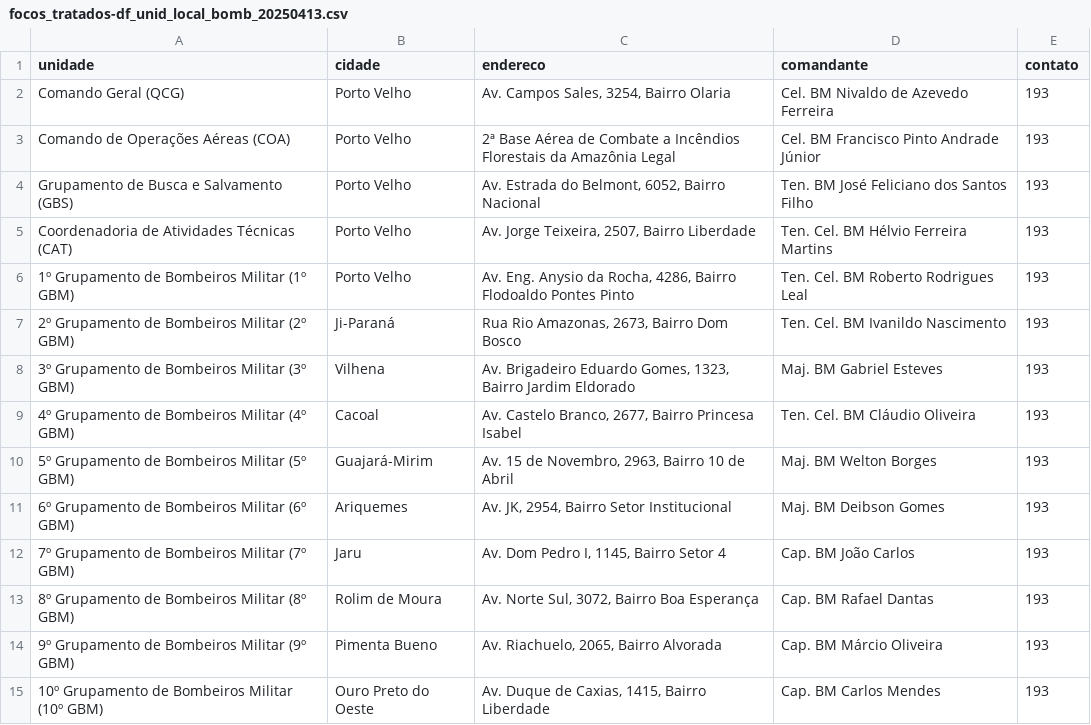
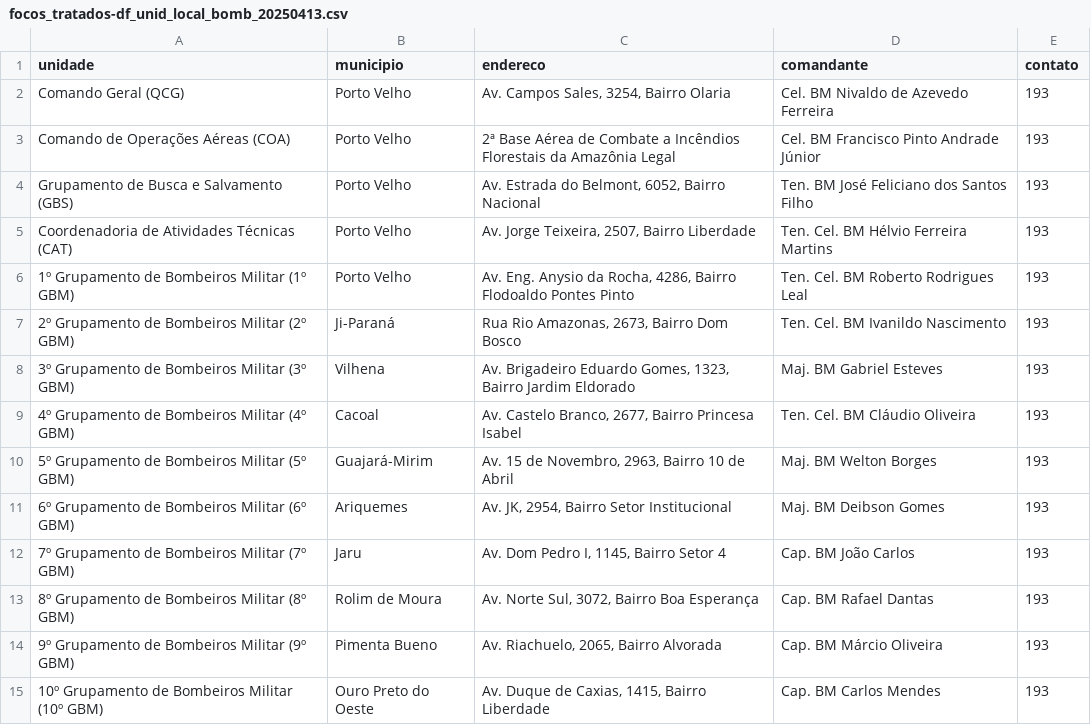
Before and after one commit to 6xAs/sentinela-ambiental, a CSV file: data/processados/tratados/focos_tratados-df_unid_local_bomb_20250413.csv, drawn as a sheet.

Commit message:
pronto até aqui deu certo o merge, depois de uma longa luta tenho um dataset sólido e íntegro

```diff
--- a/data/processados/tratados/focos_tratados-df_unid_local_bomb_20250413.csv
+++ b/data/processados/tratados/focos_tratados-df_unid_local_bomb_20250413.csv
@@ -1,2 +1,2 @@
-unidade,cidade,endereco,comandante,contato
+unidade,municipio,endereco,comandante,contato
 Comando Geral (QCG),Porto Velho,"Av. Campos Sales, 3254, Bairro Olaria",Cel. BM Nivaldo de Azevedo Ferreira,193
```
Also changed, not shown: 5 other files.
